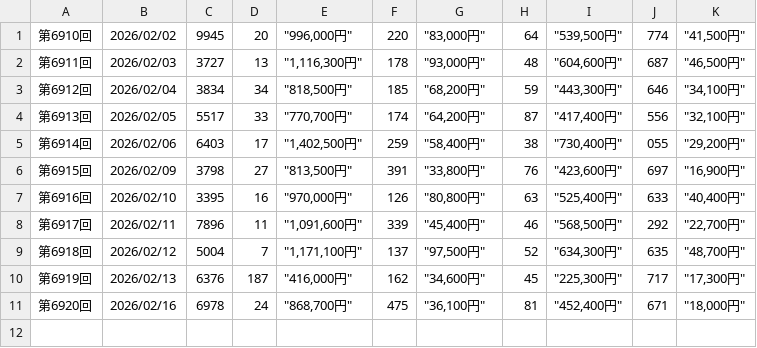
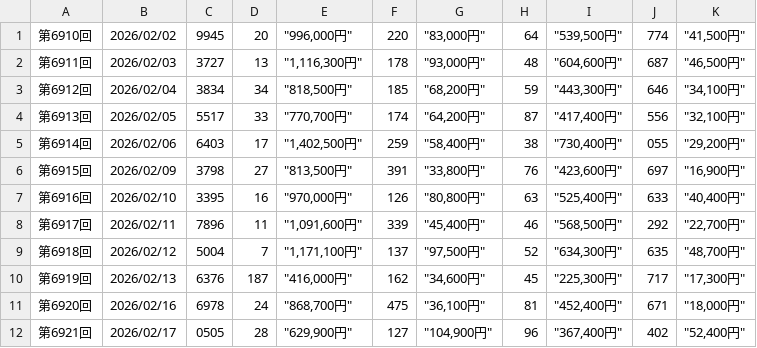
Before and after one commit to kubokawa-dev/million-pocket-orchestra, a CSV file: numbers4/202602.csv, drawn as a sheet.

```diff
--- a/numbers4/202602.csv
+++ b/numbers4/202602.csv
@@ -11 +11,2 @@
 第6920回,2026/02/16,6978,24,"""868,700円""",475,"""36,100円""",81,"""452,400円""",671,"""18,000円"""
+第6921回,2026/02/17,0505,28,"""629,900円""",127,"""104,900円""",96,"""367,400円""",402,"""52,400円"""
```
Also changed, not shown: 4 other files.
